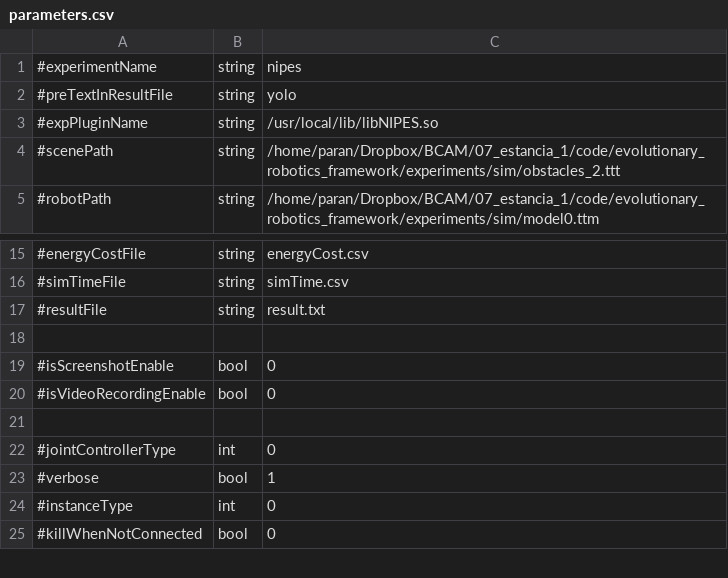
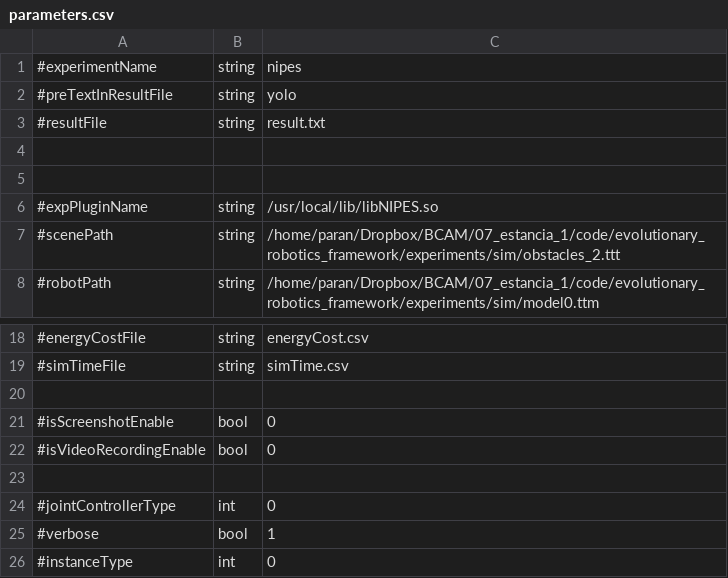
Before and after one commit to EtorArza/napierEvolutionaryRobotics, a CSV file: experiments/nipes/parameters.csv, drawn as a sheet; only a part is shown, gaps mark what is left out; the shorter side is filled out with more unchanged rows.

Commit message:
change result file location in parameters

```diff
--- a/experiments/nipes/parameters.csv
+++ b/experiments/nipes/parameters.csv
@@ -2,2 +2,5 @@
 #preTextInResultFile,string,yolo
+#resultFile,string,result.txt
+
+
 #expPluginName,string,/usr/local/lib/libNIPES.so
@@ -16,3 +19,2 @@
 #simTimeFile,string,simTime.csv
-#resultFile,string,result.txt
 
```
